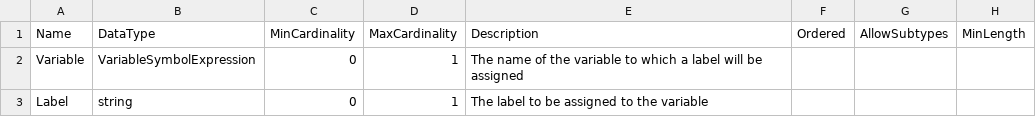
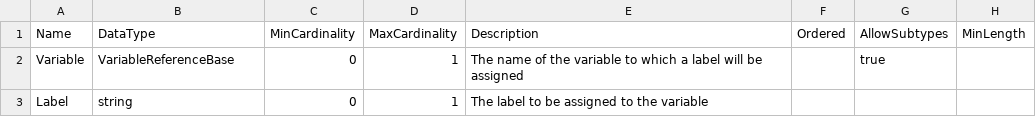
Before and after one commit to ddialliance/sdtl, a CSV file: CompositeTypes/SetVariableLabel/SetVariableLabel.csv, drawn as a sheet; only a part is shown; the diff names each change by its address in the sheet, - before the commit and + after, or states it on an @@ line.

```diff
--- a/CompositeTypes/SetVariableLabel/SetVariableLabel.csv
+++ b/CompositeTypes/SetVariableLabel/SetVariableLabel.csv
-B2 (DataType): VariableSymbolExpression
+B2 (DataType): VariableReferenceBase
-G2 (AllowSubtypes): (empty)
+G2 (AllowSubtypes): true
```
Also changed, not shown: CompositeTypes/CompositeVariableNameExpression/CompositeVariableNameExpression.csv, CompositeTypes/Compute/Compute.csv.
